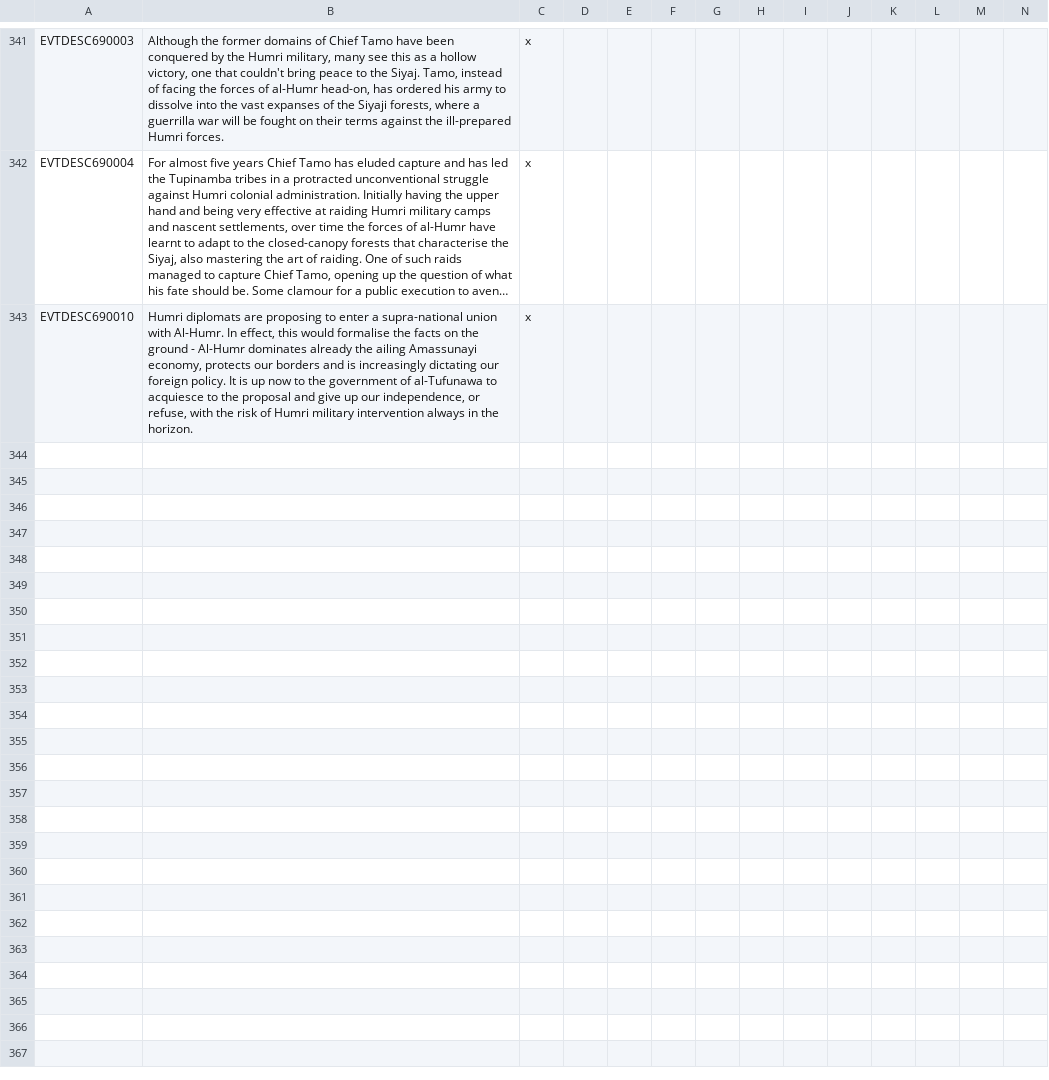
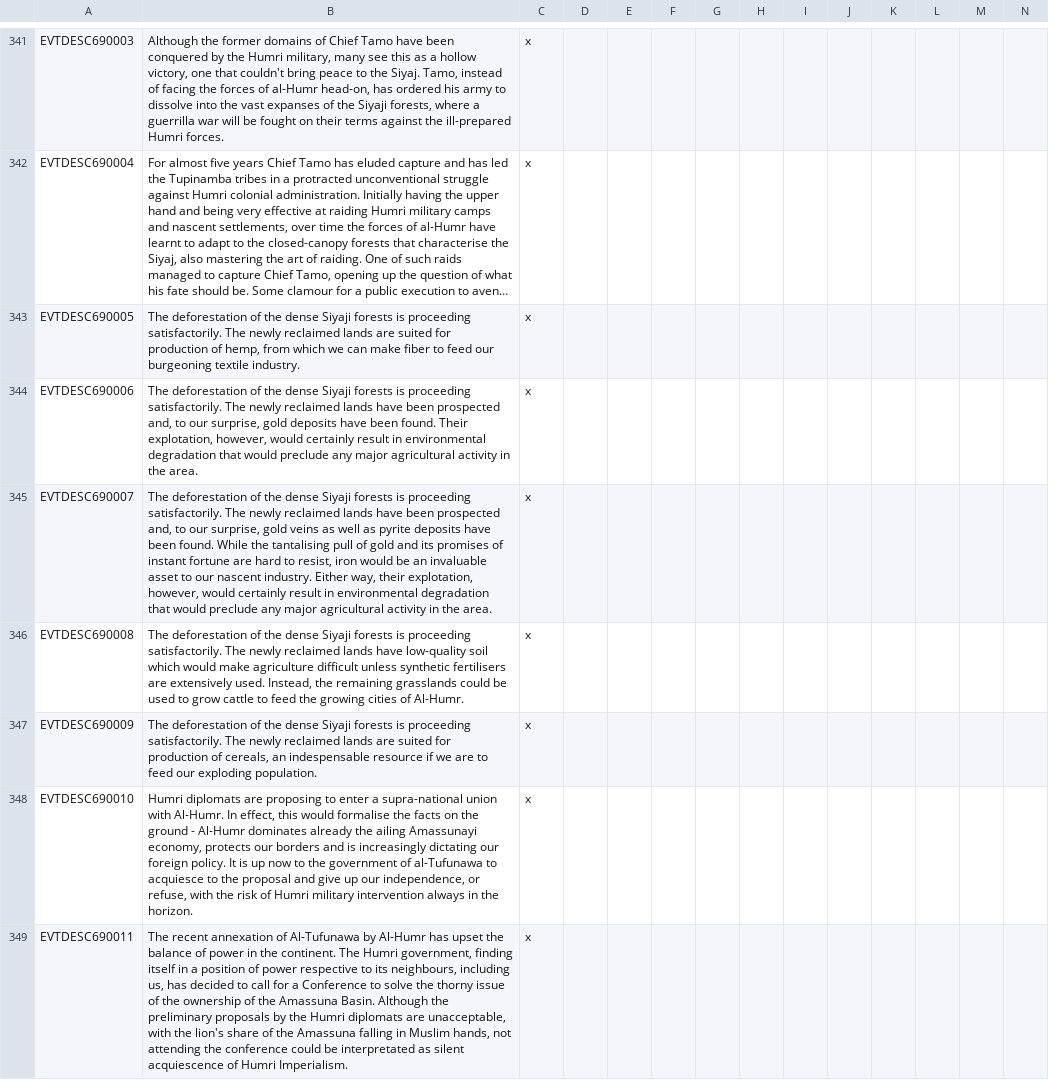
Before and after one commit to FeelsAtlasMan/Harald-s-Triumph, a CSV file: [WIP]/localisation/0000_HT_Events.csv, drawn as a sheet; only a part is shown, gaps mark what is left out; long unchanged cells end in …; rows hold the shown columns only; the diff covers the shown part only; the diff names each change by its address in the sheet, - before the commit and + after, or states it on an @@ line.

```diff
--- a/[WIP]/localisation/0000_HT_Events.csv
+++ b/[WIP]/localisation/0000_HT_Events.csv
+row 343: EVTDESC690005 | The deforestation of the dense Siyaji forests is proceeding satisfactorily. The newly reclaimed lands are suited for production of hemp, from which we can make fiber to feed our burgeoning textile industry. | x
+row 344: EVTDESC690006 | The deforestation of the dense Siyaji forests is proceeding satisfactorily. The newly reclaimed lands have been prospected and, to our surprise, gold deposits have been found. Their explotation, however, would certainly result in environmental degradation that would preclude any major agricultural activity in the area. | x
+row 345: EVTDESC690007 | The deforestation of the dense Siyaji forests is proceeding satisfactorily. The newly reclaimed lands have been prospected and, to our surprise, gold veins as well as pyrite deposits have been found. While the tantalising pull of gold and its promises of instant fortune are hard to resist, iron would be an invaluable asset to our nascent industry. Either way, their explotation, however, would certainly result in environmental degradation that would preclude any major agricultural activity in the area. | x
+row 346: EVTDESC690008 | The deforestation of the dense Siyaji forests is proceeding satisfactorily. The newly reclaimed lands have low-quality soil which would make agriculture difficult unless synthetic fertilisers are extensively used. Instead, the remaining grasslands could be used to grow cattle to feed the growing cities of Al-Humr. | x
+row 347: EVTDESC690009 | The deforestation of the dense Siyaji forests is proceeding satisfactorily. The newly reclaimed lands are suited for production of cereals, an indespensable resource if we are to feed our exploding population. | x
+row 349: EVTDESC690011 | The recent annexation of Al-Tufunawa by Al-Humr has upset the balance of power in the continent. The Humri government, finding itself in a position of power respective to its neighbours, including us, has decided to call for a Conference to solve the thorny issue of the ownership of the Amassuna Basin. Although the preliminary proposals by the Humri diplomats are unacceptable, with the lion's share of the Amassuna falling in Muslim hands, not attending the conference could be interpretated as silent acquiescence of Humri Imperialism. | x
```
Also changed, not shown: 6 added rows elsewhere in this file, [WIP]/localisation/0000_HT_Decisions.csv, 1 other file.
